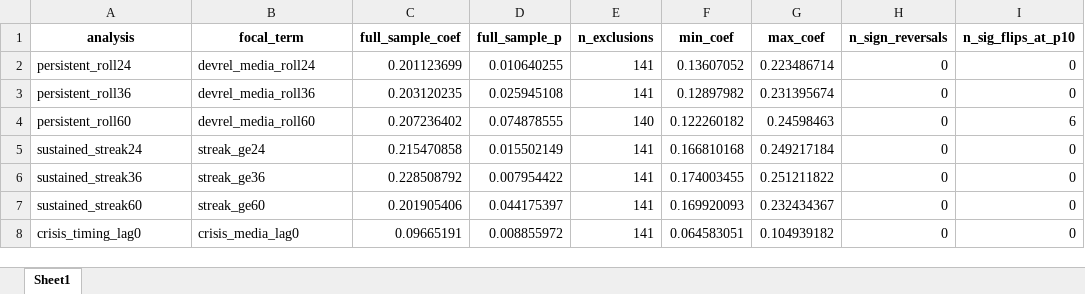
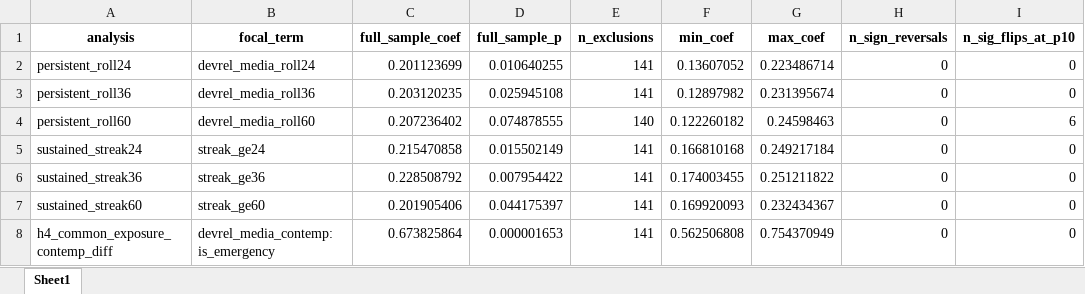
Before and after one commit to tongkyu-kim/replication-package_oda-media, an Excel workbook: results/tables/tableA5_leave_one_out.xlsx, sheet Sheet1, drawn as a sheet; values as stored, in another font and other column widths than the file's, no borders; removed rows and columns are numbered as before the commit, all else as after; the diff names each change by its address in the sheet, - before the commit and + after, or states it on an @@ line.

```diff
--- a/results/tables/tableA5_leave_one_out.xlsx (sheet Sheet1)
+++ b/results/tables/tableA5_leave_one_out.xlsx (sheet Sheet1)
-row 8: crisis_timing_lag0 | crisis_media_lag0 | 0.09665191 | 0.008855972 | 141 | 0.064583051 | 0.104939182 | 0 | 0
+row 8: h4_common_exposure_contemp_diff | devrel_media_contemp:is_emergency | 0.673825864 | 0.000001653 | 141 | 0.562506808 | 0.754370949 | 0 | 0
```
Also changed, not shown: results/tables/table1_classifier_performance.xlsx, results/tables/table2_panelB_data_construction.xlsx, 38 other files.
